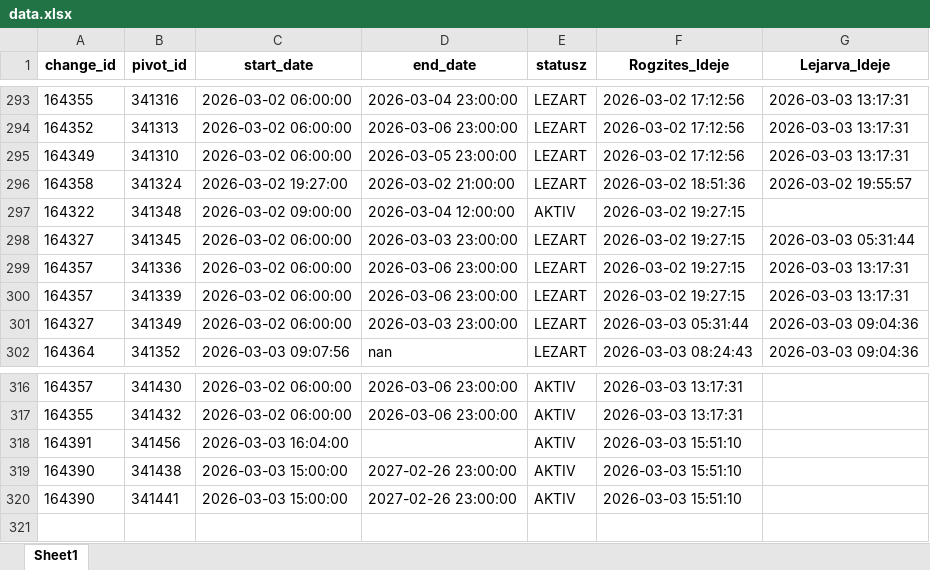
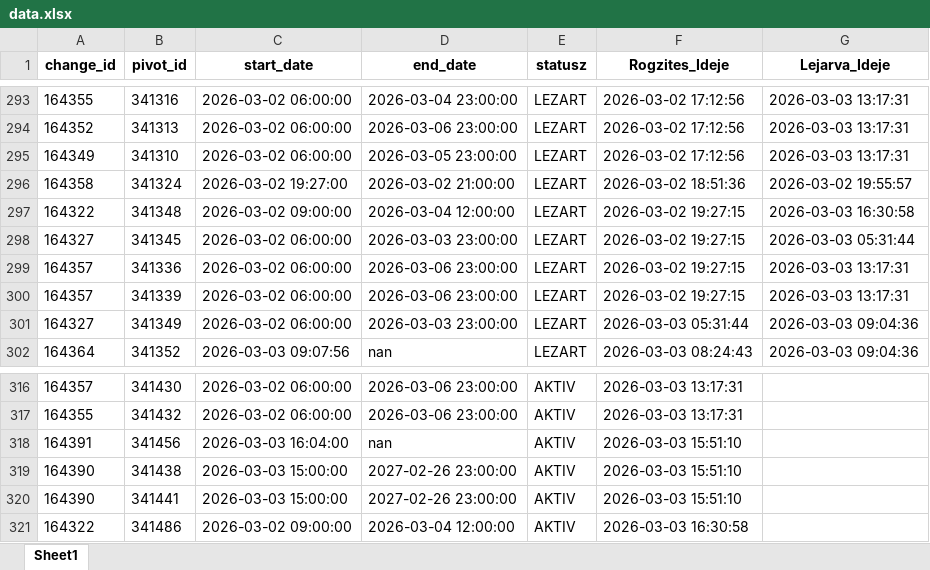
Before and after one commit to zoltanfarkasnemeth/BKK, an Excel workbook: data.xlsx, sheet Sheet1, drawn as a sheet; only a part is shown, gaps mark what is left out; values as stored, in another font and other column widths than the file's, no borders; the diff names each change by its address in the sheet, - before the commit and + after, or states it on an @@ line.

```diff
--- a/data.xlsx (sheet Sheet1)
+++ b/data.xlsx (sheet Sheet1)
-E297 (statusz): AKTIV
+E297 (statusz): LEZART
-G297 (Lejarva_Ideje): (empty)
+G297 (Lejarva_Ideje): 2026-03-03 16:30:58
-D318 (end_date): (empty)
+D318 (end_date): nan
+row 321: 164322 | 341486 | 2026-03-02 09:00:00 | 2026-03-04 12:00:00 | AKTIV | 2026-03-03 16:30:58
```
